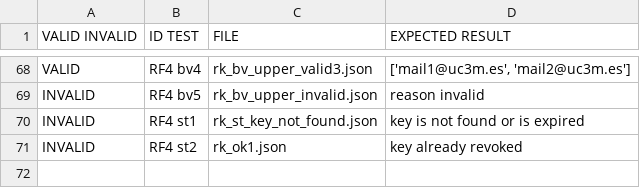
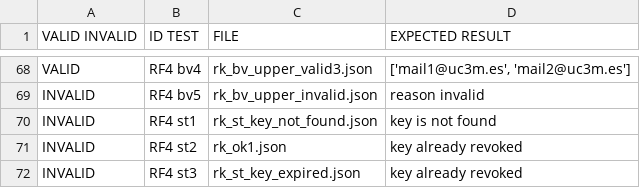
Before and after one commit to sebastianstoean/G88.T15.FP, a CSV file: src/JsonFiles/testingCases_RF4.csv, drawn as a sheet; only a part is shown, gaps mark what is left out.

Commit message:
setupclass improved + json files + structural changes (pair programming)

```diff
--- a/src/JsonFiles/testingCases_RF4.csv
+++ b/src/JsonFiles/testingCases_RF4.csv
@@ -69,3 +69,4 @@ VALID;RF4 bv4;rk_bv_upper_valid3.json;['mail1@uc3m.es', 'mail2@uc3m.es']
 INVALID;RF4 bv5;rk_bv_upper_invalid.json;reason invalid
-INVALID;RF4 st1;rk_st_key_not_found.json;key is not found or is expired
+INVALID;RF4 st1;rk_st_key_not_found.json;key is not found
 INVALID;RF4 st2;rk_ok1.json;key already revoked
+INVALID;RF4 st3;rk_st_key_expired.json;key already revoked
```
Also changed, not shown: 18 other files.
